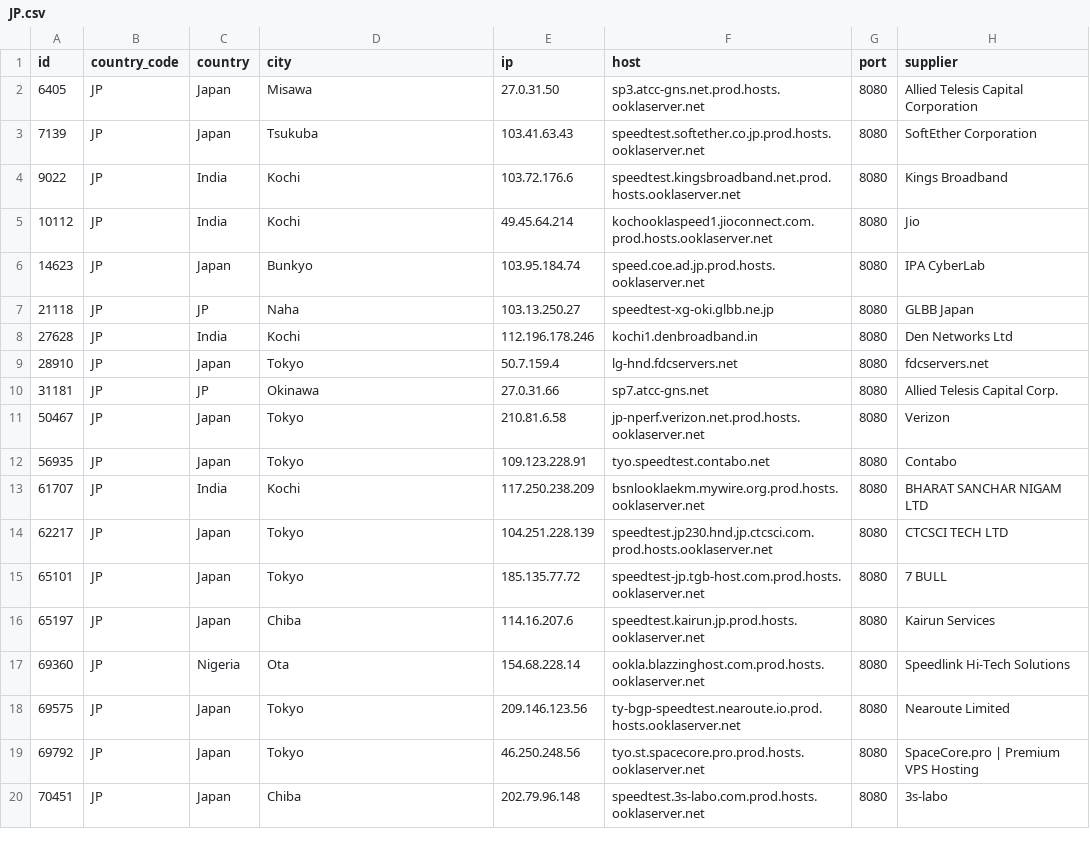
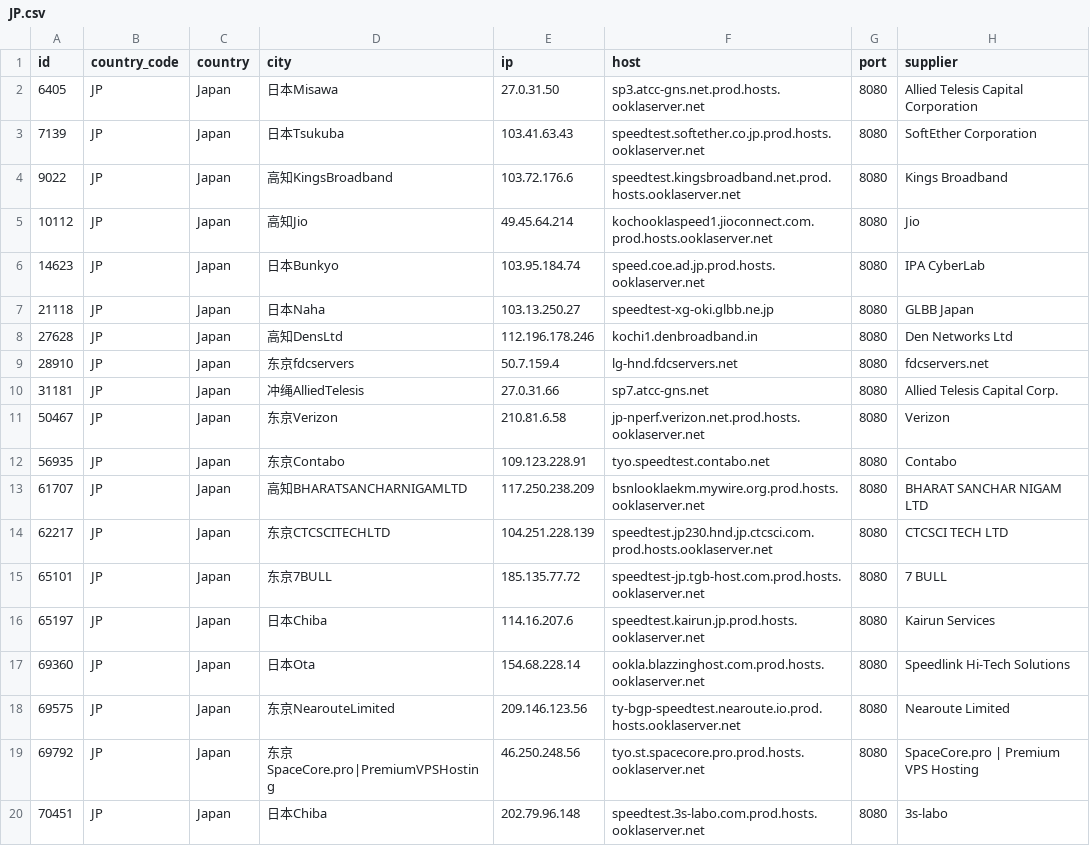
Before and after one commit to spiritLHLS/speedtest.net-CN-ID, a CSV file: JP.csv, drawn as a sheet.

```diff
--- a/JP.csv
+++ b/JP.csv
@@ -1,20 +1,20 @@
 id,country_code,country,city,ip,host,port,supplier
-6405,JP,Japan,Misawa,27.0.31.50,sp3.atcc-gns.net.prod.hosts.ooklaserver.net,8080,Allied Telesis Capital Corporation
-7139,JP,Japan,Tsukuba,103.41.63.43,speedtest.softether.co.jp.prod.hosts.ooklaserver.net,8080,SoftEther Corporation
-9022,JP,India,Kochi,103.72.176.6,speedtest.kingsbroadband.net.prod.hosts.ooklaserver.net,8080,Kings Broadband
-10112,JP,India,Kochi,49.45.64.214,kochooklaspeed1.jioconnect.com.prod.hosts.ooklaserver.net,8080,Jio
-14623,JP,Japan,Bunkyo,103.95.184.74,speed.coe.ad.jp.prod.hosts.ooklaserver.net,8080,IPA CyberLab
-21118,JP,JP,Naha,103.13.250.27,speedtest-xg-oki.glbb.ne.jp,8080,GLBB Japan
-27628,JP,India,Kochi,112.196.178.246,kochi1.denbroadband.in,8080,Den Networks Ltd
-28910,JP,Japan,Tokyo,50.7.159.4,lg-hnd.fdcservers.net,8080,fdcservers.net
-31181,JP,JP,Okinawa,27.0.31.66,sp7.atcc-gns.net,8080,Allied Telesis Capital Corp.
-50467,JP,Japan,Tokyo,210.81.6.58,jp-nperf.verizon.net.prod.hosts.ooklaserver.net,8080,Verizon
-56935,JP,Japan,Tokyo,109.123.228.91,tyo.speedtest.contabo.net,8080,Contabo
-61707,JP,India,Kochi,117.250.238.209,bsnlooklaekm.mywire.org.prod.hosts.ooklaserver.net,8080,BHARAT SANCHAR NIGAM LTD
-62217,JP,Japan,Tokyo,104.251.228.139,speedtest.jp230.hnd.jp.ctcsci.com.prod.hosts.ooklaserver.net,8080,CTCSCI TECH LTD
-65101,JP,Japan,Tokyo,185.135.77.72,speedtest-jp.tgb-host.com.prod.hosts.ooklaserver.net,8080,7 BULL
-65197,JP,Japan,Chiba,114.16.207.6,speedtest.kairun.jp.prod.hosts.ooklaserver.net,8080,Kairun Services
-69360,JP,Nigeria,Ota,154.68.228.14,ookla.blazzinghost.com.prod.hosts.ooklaserver.net,8080,Speedlink Hi-Tech Solutions
-69575,JP,Japan,Tokyo,209.146.123.56,ty-bgp-speedtest.nearoute.io.prod.hosts.ooklaserver.net,8080,Nearoute Limited
-69792,JP,Japan,Tokyo,46.250.248.56,tyo.st.spacecore.pro.prod.hosts.ooklaserver.net,8080,SpaceCore.pro | Premium VPS Hosting
-70451,JP,Japan,Chiba,202.79.96.148,speedtest.3s-labo.com.prod.hosts.ooklaserver.net,8080,3s-labo
+6405,JP,Japan,日本Misawa,27.0.31.50,sp3.atcc-gns.net.prod.hosts.ooklaserver.net,8080,Allied Telesis Capital Corporation
+7139,JP,Japan,日本Tsukuba,103.41.63.43,speedtest.softether.co.jp.prod.hosts.ooklaserver.net,8080,SoftEther Corporation
+9022,JP,Japan,高知KingsBroadband,103.72.176.6,speedtest.kingsbroadband.net.prod.hosts.ooklaserver.net,8080,Kings Broadband
+10112,JP,Japan,高知Jio,49.45.64.214,kochooklaspeed1.jioconnect.com.prod.hosts.ooklaserver.net,8080,Jio
+14623,JP,Japan,日本Bunkyo,103.95.184.74,speed.coe.ad.jp.prod.hosts.ooklaserver.net,8080,IPA CyberLab
+21118,JP,Japan,日本Naha,103.13.250.27,speedtest-xg-oki.glbb.ne.jp,8080,GLBB Japan
+27628,JP,Japan,高知DensLtd,112.196.178.246,kochi1.denbroadband.in,8080,Den Networks Ltd
+28910,JP,Japan,东京fdcservers,50.7.159.4,lg-hnd.fdcservers.net,8080,fdcservers.net
+31181,JP,Japan,冲绳AlliedTelesis,27.0.31.66,sp7.atcc-gns.net,8080,Allied Telesis Capital Corp.
+50467,JP,Japan,东京Verizon,210.81.6.58,jp-nperf.verizon.net.prod.hosts.ooklaserver.net,8080,Verizon
+56935,JP,Japan,东京Contabo,109.123.228.91,tyo.speedtest.contabo.net,8080,Contabo
+61707,JP,Japan,高知BHARATSANCHARNIGAMLTD,117.250.238.209,bsnlooklaekm.mywire.org.prod.hosts.ooklaserver.net,8080,BHARAT SANCHAR NIGAM LTD
+62217,JP,Japan,东京CTCSCITECHLTD,104.251.228.139,speedtest.jp230.hnd.jp.ctcsci.com.prod.hosts.ooklaserver.net,8080,CTCSCI TECH LTD
+65101,JP,Japan,东京7BULL,185.135.77.72,speedtest-jp.tgb-host.com.prod.hosts.ooklaserver.net,8080,7 BULL
+65197,JP,Japan,日本Chiba,114.16.207.6,speedtest.kairun.jp.prod.hosts.ooklaserver.net,8080,Kairun Services
+69360,JP,Japan,日本Ota,154.68.228.14,ookla.blazzinghost.com.prod.hosts.ooklaserver.net,8080,Speedlink Hi-Tech Solutions
+69575,JP,Japan,东京NearouteLimited,209.146.123.56,ty-bgp-speedtest.nearoute.io.prod.hosts.ooklaserver.net,8080,Nearoute Limited
+69792,JP,Japan,东京SpaceCore.pro|PremiumVPSHosting,46.250.248.56,tyo.st.spacecore.pro.prod.hosts.ooklaserver.net,8080,SpaceCore.pro | Premium VPS Hosting
+70451,JP,Japan,日本Chiba,202.79.96.148,speedtest.3s-labo.com.prod.hosts.ooklaserver.net,8080,3s-labo
```
Also changed, not shown: HK.csv, ls_sg_hk_jp.csv, 3 other files.
